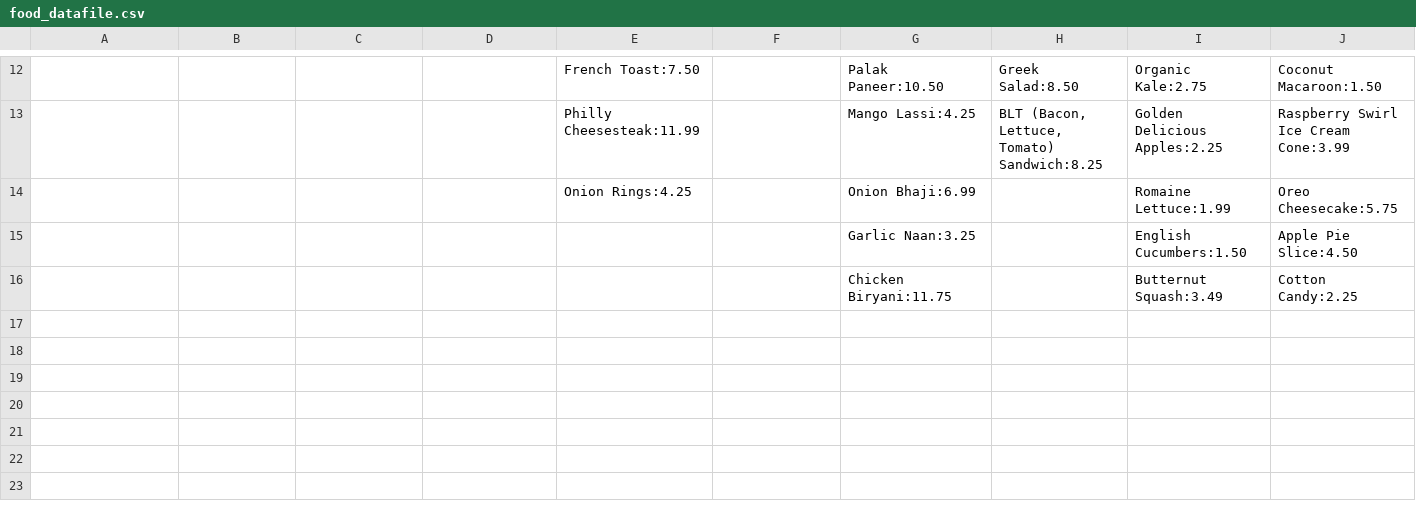
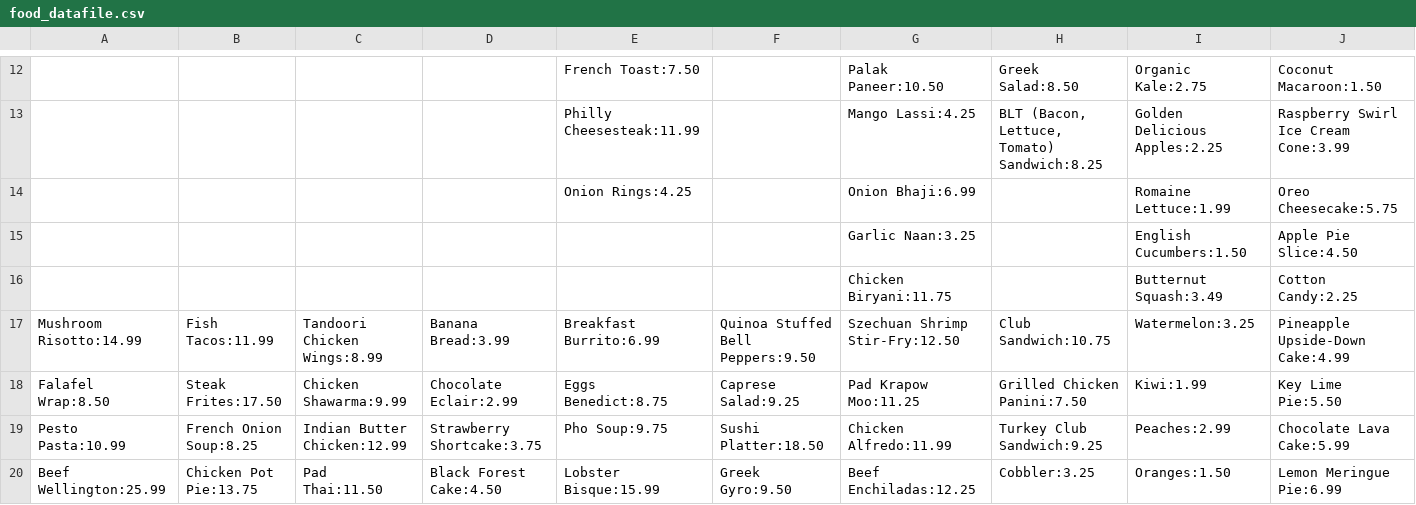
Before and after one commit to Special70/Food-App-Program, a CSV file: records/food_datafile.csv, drawn as a sheet; only a part is shown, gaps mark what is left out; the diff names each change by its address in the sheet, - before the commit and + after, or states it on an @@ line.

Commit message:
Updated README and added more data to the food_datafile.csv

```diff
--- a/records/food_datafile.csv
+++ b/records/food_datafile.csv
+row 17: Mushroom Risotto:14.99 | Fish Tacos:11.99 | Tandoori Chicken Wings:8.99 | Banana Bread:3.99 | Breakfast Burrito:6.99 | Quinoa Stuffed Bell Peppers:9.50 | Szechuan Shrimp Stir-Fry:12.50 | Club Sandwich:10.75 | Watermelon:3.25 | Pineapple Upside-Down Cake:4.99
+row 18: Falafel Wrap:8.50 | Steak Frites:17.50 | Chicken Shawarma:9.99 | Chocolate Eclair:2.99 | Eggs Benedict:8.75 | Caprese Salad:9.25 | Pad Krapow Moo:11.25 | Grilled Chicken Panini:7.50 | Kiwi:1.99 | Key Lime Pie:5.50
+row 19: Pesto Pasta:10.99 | French Onion Soup:8.25 | Indian Butter Chicken:12.99 | Strawberry Shortcake:3.75 | Pho Soup:9.75 | Sushi Platter:18.50 | Chicken Alfredo:11.99 | Turkey Club Sandwich:9.25 | Peaches:2.99 | Chocolate Lava Cake:5.99
+row 20: Beef Wellington:25.99 | Chicken Pot Pie:13.75 | Pad Thai:11.50 | Black Forest Cake:4.50 | Lobster Bisque:15.99 | Greek Gyro:9.50 | Beef Enchiladas:12.25 | Cobbler:3.25 | Oranges:1.50 | Lemon Meringue Pie:6.99
```
Also changed, not shown: 2 other files.
